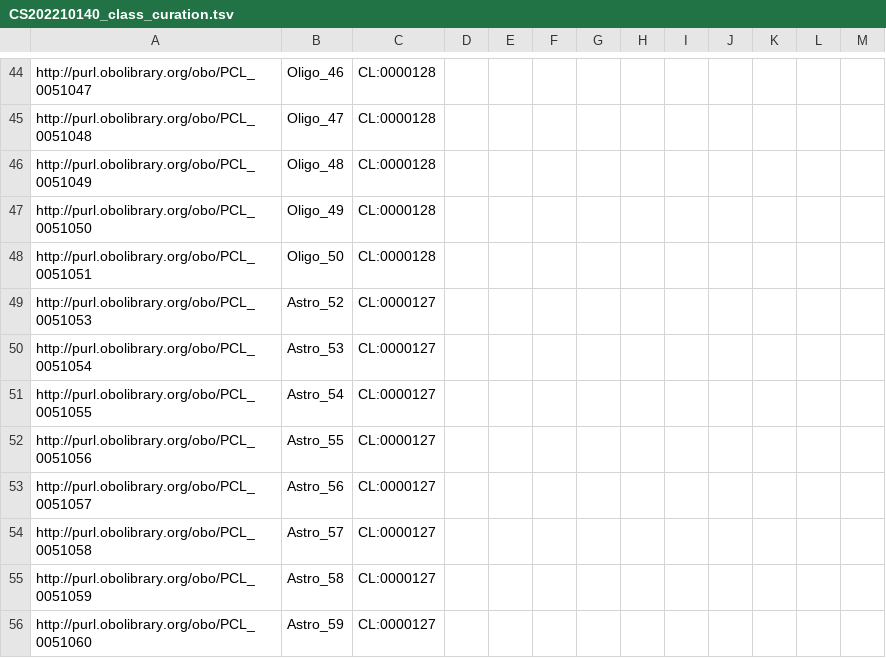
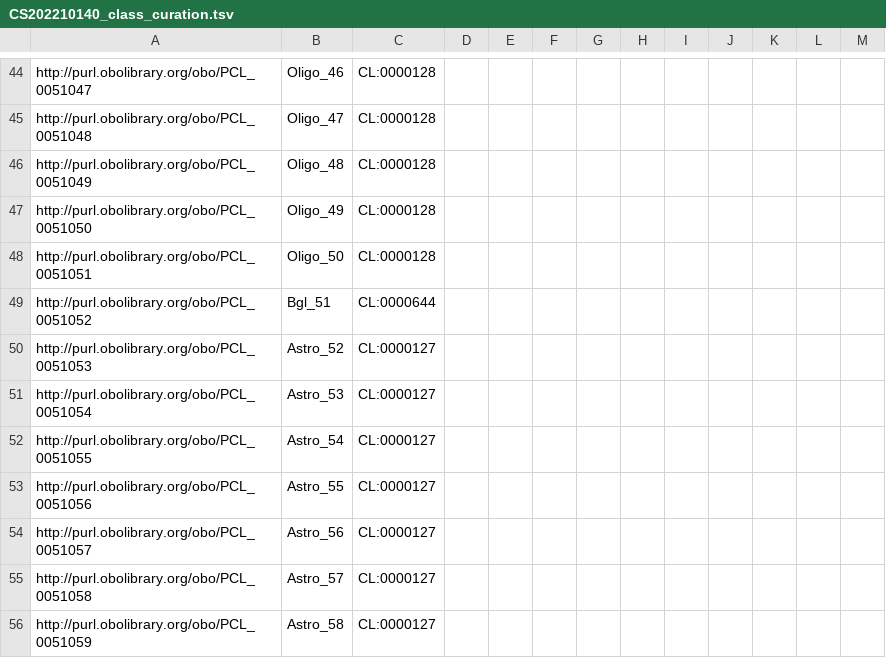
Before and after one commit to Cellular-Semantics/whole_human_brain_ontology, a TSV file: src/patterns/data/default/CS202210140_class_curation.tsv, drawn as a sheet; only a part is shown, gaps mark what is left out; the shorter side is filled out with more unchanged rows; the diff names each change by its address in the sheet, - before the commit and + after, or states it on an @@ line.

```diff
--- a/src/patterns/data/default/CS202210140_class_curation.tsv
+++ b/src/patterns/data/default/CS202210140_class_curation.tsv
+row 49: http://purl.obolibrary.org/obo/PCL_0051052 | Bgl_51 | CL:0000644
```
Also changed, not shown: src/patterns/data/default/CS202210140_class_base.tsv, src/patterns/data/default/CS202210140_marker_set.tsv, 20 other files.
